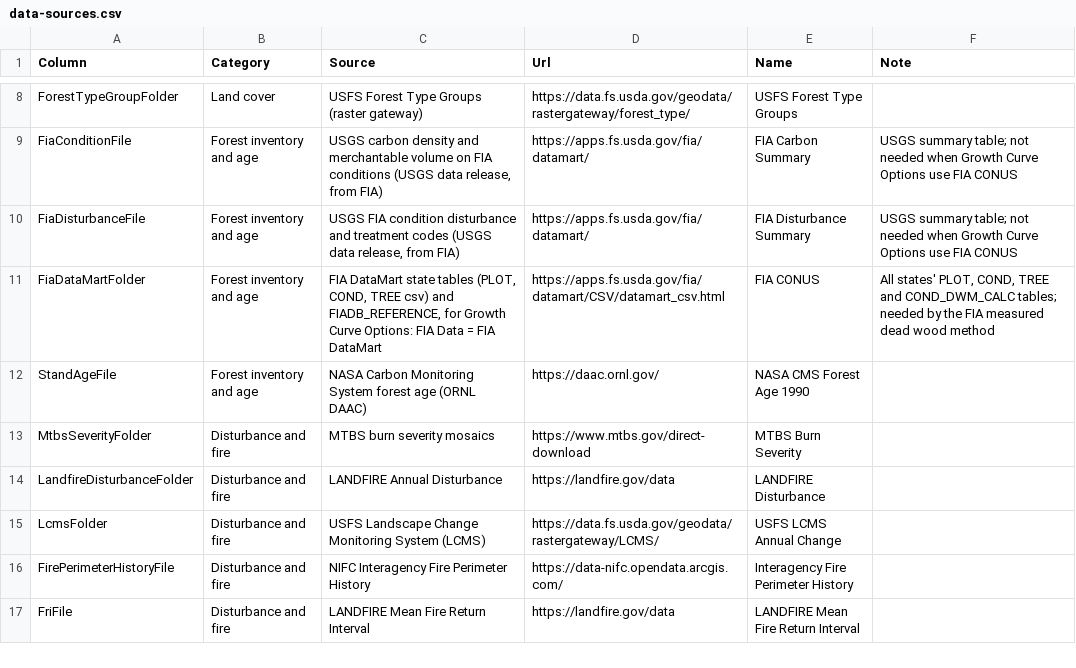
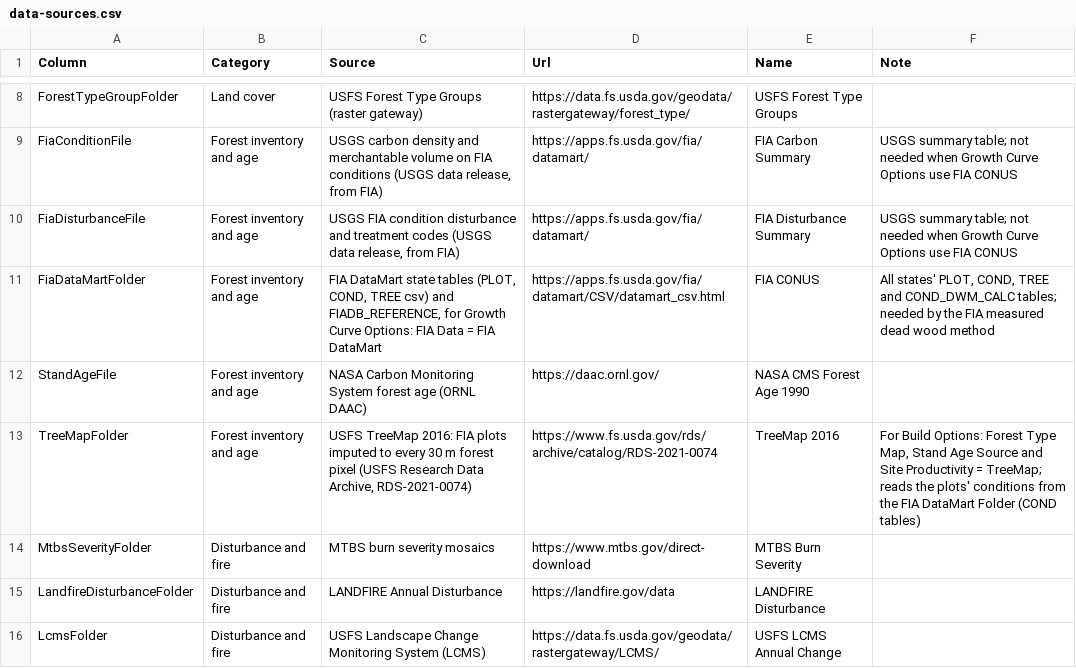
Before and after one commit to bsleeter/lucasCore, a CSV file: defaults/library/data-sources.csv, drawn as a sheet; only a part is shown, gaps mark what is left out; the shorter side is filled out with more unchanged rows; the diff names each change by its address in the sheet, - before the commit and + after, or states it on an @@ line.

```diff
--- a/defaults/library/data-sources.csv
+++ b/defaults/library/data-sources.csv
+row 13: TreeMapFolder | Forest inventory and age | USFS TreeMap 2016: FIA plots imputed to every 30 m forest pixel (USFS Research Data Archive, RDS-2021-0074) | https://www.fs.usda.gov/rds/archive/catalog/RDS-2021-0074 | TreeMap 2016 | For Build Options: Forest Type Map, Stand Age Source and Site Productivity = TreeMap; reads the plots' conditions from the FIA DataMart Folder (COND tables)
```
Also changed, not shown: defaults/library/project/lucasCore_DataSource.csv, 7 other files.
